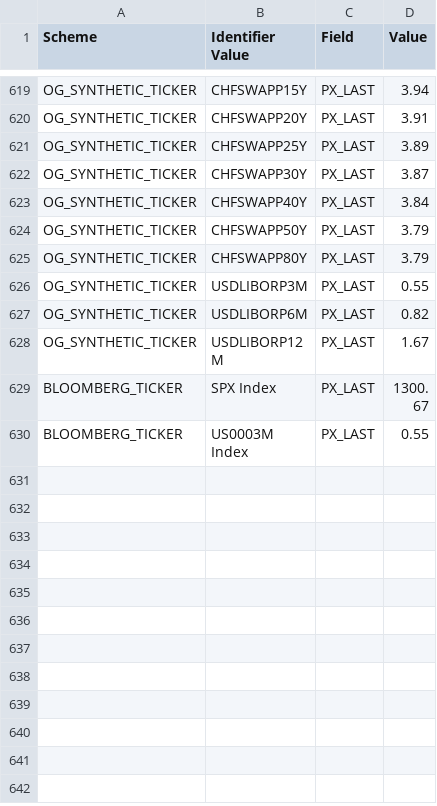
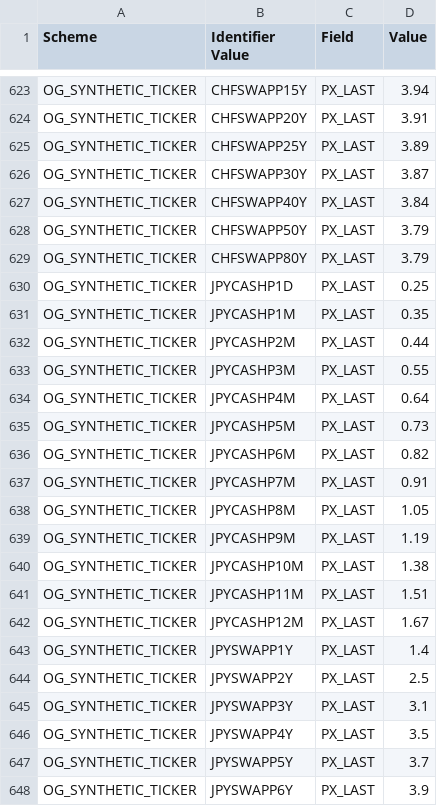
Before and after one commit to OpenGamma/OG-Platform, a CSV file: projects/OG-Examples/src/com/opengamma/examples/marketdata/historical-data.csv, drawn as a sheet; only a part is shown, gaps mark what is left out; the shorter side is filled out with more unchanged rows; the diff covers the shown part only; the diff names each change by its address in the sheet, - before the commit and + after, or states it on an @@ line.

Commit message:
[PLAT-1465] add multicurrency swap portfolio to OG-Examples

```diff
--- a/projects/OG-Examples/src/com/opengamma/examples/marketdata/historical-data.csv
+++ b/projects/OG-Examples/src/com/opengamma/examples/marketdata/historical-data.csv
+row 630: OG_SYNTHETIC_TICKER | JPYCASHP1D | PX_LAST | 0.25
+row 631: OG_SYNTHETIC_TICKER | JPYCASHP1M | PX_LAST | 0.35
+row 632: OG_SYNTHETIC_TICKER | JPYCASHP2M | PX_LAST | 0.44
+row 633: OG_SYNTHETIC_TICKER | JPYCASHP3M | PX_LAST | 0.55
+row 634: OG_SYNTHETIC_TICKER | JPYCASHP4M | PX_LAST | 0.64
+row 635: OG_SYNTHETIC_TICKER | JPYCASHP5M | PX_LAST | 0.73
+row 636: OG_SYNTHETIC_TICKER | JPYCASHP6M | PX_LAST | 0.82
+row 637: OG_SYNTHETIC_TICKER | JPYCASHP7M | PX_LAST | 0.91
+row 638: OG_SYNTHETIC_TICKER | JPYCASHP8M | PX_LAST | 1.05
+row 639: OG_SYNTHETIC_TICKER | JPYCASHP9M | PX_LAST | 1.19
+row 640: OG_SYNTHETIC_TICKER | JPYCASHP10M | PX_LAST | 1.38
+row 641: OG_SYNTHETIC_TICKER | JPYCASHP11M | PX_LAST | 1.51
+row 642: OG_SYNTHETIC_TICKER | JPYCASHP12M | PX_LAST | 1.67
+row 643: OG_SYNTHETIC_TICKER | JPYSWAPP1Y | PX_LAST | 1.4
+row 644: OG_SYNTHETIC_TICKER | JPYSWAPP2Y | PX_LAST | 2.5
+row 645: OG_SYNTHETIC_TICKER | JPYSWAPP3Y | PX_LAST | 3.1
+row 646: OG_SYNTHETIC_TICKER | JPYSWAPP4Y | PX_LAST | 3.5
+row 647: OG_SYNTHETIC_TICKER | JPYSWAPP5Y | PX_LAST | 3.7
+row 648: OG_SYNTHETIC_TICKER | JPYSWAPP6Y | PX_LAST | 3.9
```
Also changed, not shown: 28 added rows elsewhere in this file, 7 other files.
